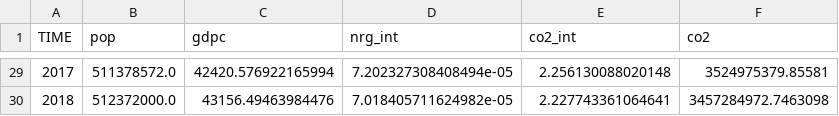
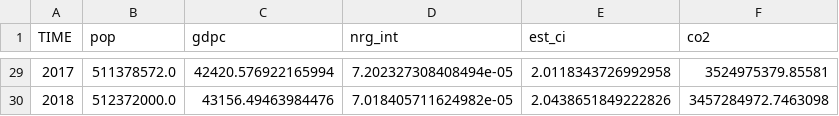
Before and after one commit to bendelv/Inge-M1_BigData, a CSV file: 05_MILESTONES/Europe/aggregated/EU28_dataconcat.csv, drawn as a sheet; only a part is shown, gaps mark what is left out; the diff covers the shown part only.

```diff
--- a/05_MILESTONES/Europe/aggregated/EU28_dataconcat.csv
+++ b/05_MILESTONES/Europe/aggregated/EU28_dataconcat.csv
@@ -1 +1 @@
-TIME,pop,gdpc,nrg_int,co2_int,co2
+TIME,pop,gdpc,nrg_int,est_ci,co2
@@ -29,2 +29,2 @@ TIME,pop,gdpc,nrg_int,co2_int,co2
-2017,511378572.0,42420.576922165994,7.202327308408494e-05,2.256130088020148,3524975379.85581
-2018,512372000.0,43156.49463984476,7.018405711624982e-05,2.227743361064641,3457284972.7463098
+2017,511378572.0,42420.576922165994,7.202327308408494e-05,2.0118343726992958,3524975379.85581
+2018,512372000.0,43156.49463984476,7.018405711624982e-05,2.0438651849222826,3457284972.7463098
```
Also changed, not shown: 27 edited cells elsewhere in this file, 8 other files.
